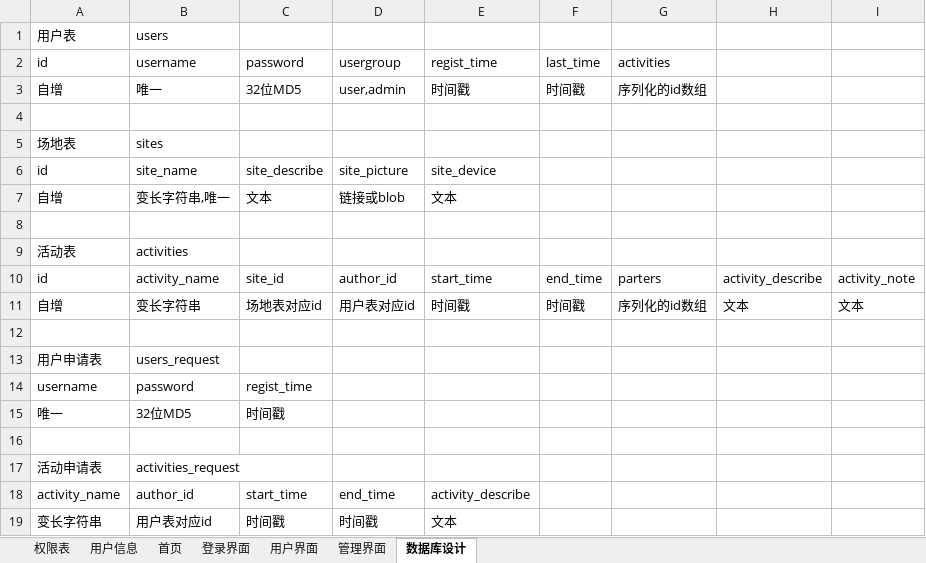
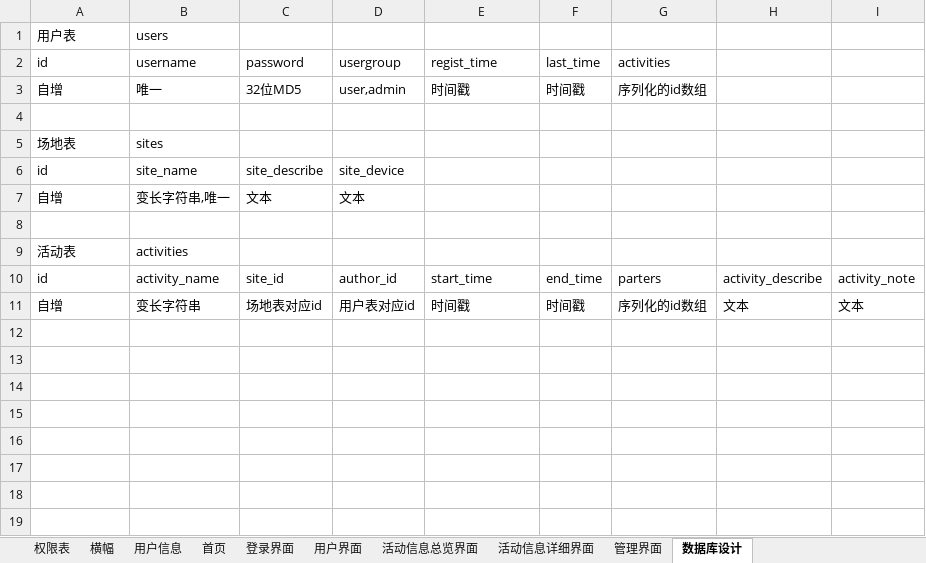
Before and after one commit to kj415j45/Site-Manager, an Excel workbook: design.xlsx, sheet 数据库设计, drawn as a sheet; values as stored, in another font and other column widths than the file's, no borders; the diff names each change by its address in the sheet, - before the commit and + after, or states it on an @@ line.

```diff
--- a/design.xlsx (sheet 数据库设计)
+++ b/design.xlsx (sheet 数据库设计)
+sheet tab: 横幅
+sheet tab: 活动信息总览界面
+sheet tab: 活动信息详细界面
-D6 (usergroup): site_picture
+D6 (usergroup): site_device
-E6 (regist_time): site_device
+E6 (regist_time): (empty)
-D7 (usergroup): 链接或blob
+D7 (usergroup): 文本
-E7 (regist_time): 文本
+E7 (regist_time): (empty)
-row 12: (empty)
-row 13: 用户申请表 | users_request
-row 14: username | password | regist_time
-row 15: 唯一 | 32位MD5 | 时间戳
-row 16: (empty)
-row 17: 活动申请表 | activities_request
-row 18: activity_name | author_id | start_time | end_time | activity_describe
-row 19: 变长字符串 | 用户表对应id | 时间戳 | 时间戳 | 文本
```
Also changed, not shown: sheet 用户信息.
